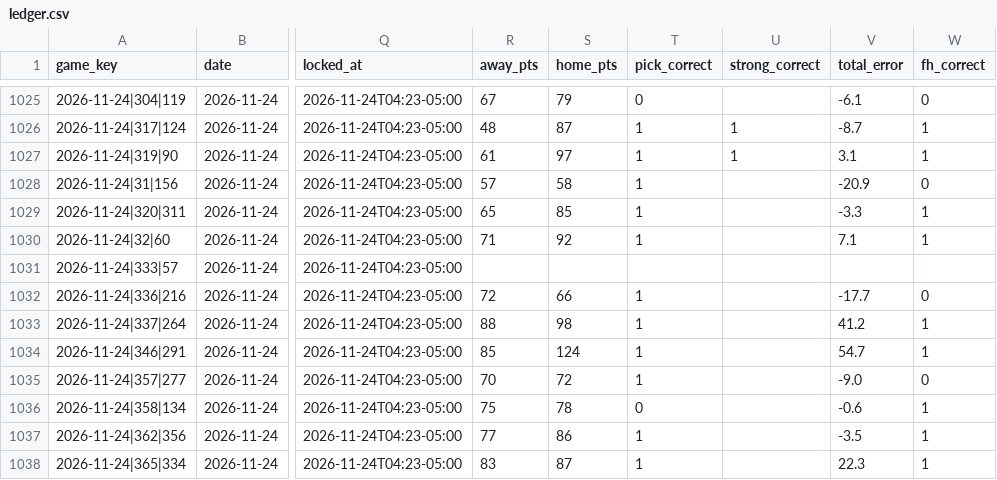
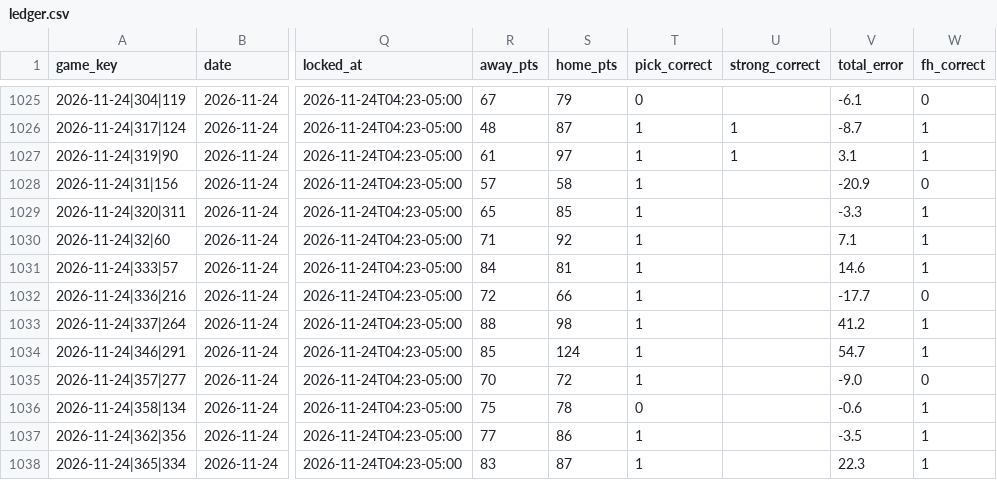
Before and after one commit to golfer1989/Bball-Draft, a CSV file: data/ledger.csv, drawn as a sheet; only a part is shown, gaps mark what is left out; the diff names each change by its address in the sheet, - before the commit and + after, or states it on an @@ line.

```diff
--- a/data/ledger.csv
+++ b/data/ledger.csv
-R1031 (away_pts): (empty)
+R1031 (away_pts): 84
-S1031 (home_pts): (empty)
+S1031 (home_pts): 81
-T1031 (pick_correct): (empty)
+T1031 (pick_correct): 1
-V1031 (total_error): (empty)
+V1031 (total_error): 14.6
-W1031 (fh_correct): (empty)
+W1031 (fh_correct): 1
```
Also changed, not shown: 17 other files.
